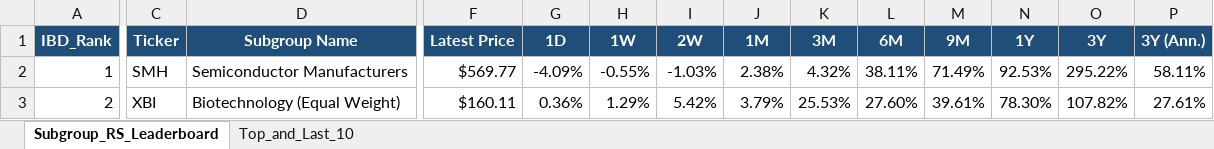
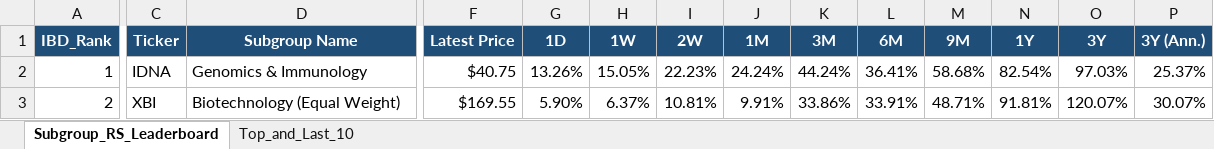
Before and after one commit to Jamesssurfer/SubGroup-Tracker, an Excel workbook: Subgroup_RS_Leaderboard.xlsx, sheet Subgroup_RS_Leaderboard, drawn as a sheet; only a part is shown, gaps mark what is left out; values as stored, in another font and other column widths than the file's, no borders; the diff covers the shown part only; the diff names each change by its address in the sheet, - before the commit and + after, or states it on an @@ line.

Commit message:
Auto-update: US Industry Subgroups RS Dashboard (2026-08-19)

```diff
--- a/Subgroup_RS_Leaderboard.xlsx (sheet Subgroup_RS_Leaderboard)
+++ b/Subgroup_RS_Leaderboard.xlsx (sheet Subgroup_RS_Leaderboard)
-C2 (Ticker): SMH
+C2 (Ticker): IDNA
-D2 (Subgroup Name): Semiconductor Manufacturers
+D2 (Subgroup Name): Genomics & Immunology
-F2 (Latest Price): $569.77
+F2 (Latest Price): $40.75
-G2 (1D): -4.09%
+G2 (1D): 13.26%
-H2 (1W): -0.55%
+H2 (1W): 15.05%
-I2 (2W): -1.03%
+I2 (2W): 22.23%
-J2 (1M): 2.38%
+J2 (1M): 24.24%
-K2 (3M): 4.32%
+K2 (3M): 44.24%
-L2 (6M): 38.11%
+L2 (6M): 36.41%
-M2 (9M): 71.49%
+M2 (9M): 58.68%
-N2 (1Y): 92.53%
+N2 (1Y): 82.54%
-O2 (3Y): 295.22%
+O2 (3Y): 97.03%
-P2 (3Y (Ann.)): 58.11%
+P2 (3Y (Ann.)): 25.37%
-F3 (Latest Price): $160.11
+F3 (Latest Price): $169.55
-G3 (1D): 0.36%
+G3 (1D): 5.90%
-H3 (1W): 1.29%
+H3 (1W): 6.37%
-I3 (2W): 5.42%
+I3 (2W): 10.81%
-J3 (1M): 3.79%
+J3 (1M): 9.91%
-K3 (3M): 25.53%
+K3 (3M): 33.86%
-L3 (6M): 27.60%
+L3 (6M): 33.91%
-M3 (9M): 39.61%
+M3 (9M): 48.71%
-N3 (1Y): 78.30%
+N3 (1Y): 91.81%
-O3 (3Y): 107.82%
+O3 (3Y): 120.07%
-P3 (3Y (Ann.)): 27.61%
+P3 (3Y (Ann.)): 30.07%
```
Also changed, not shown: 793 edited cells elsewhere in this sheet, sheet Top_and_Last_10.
